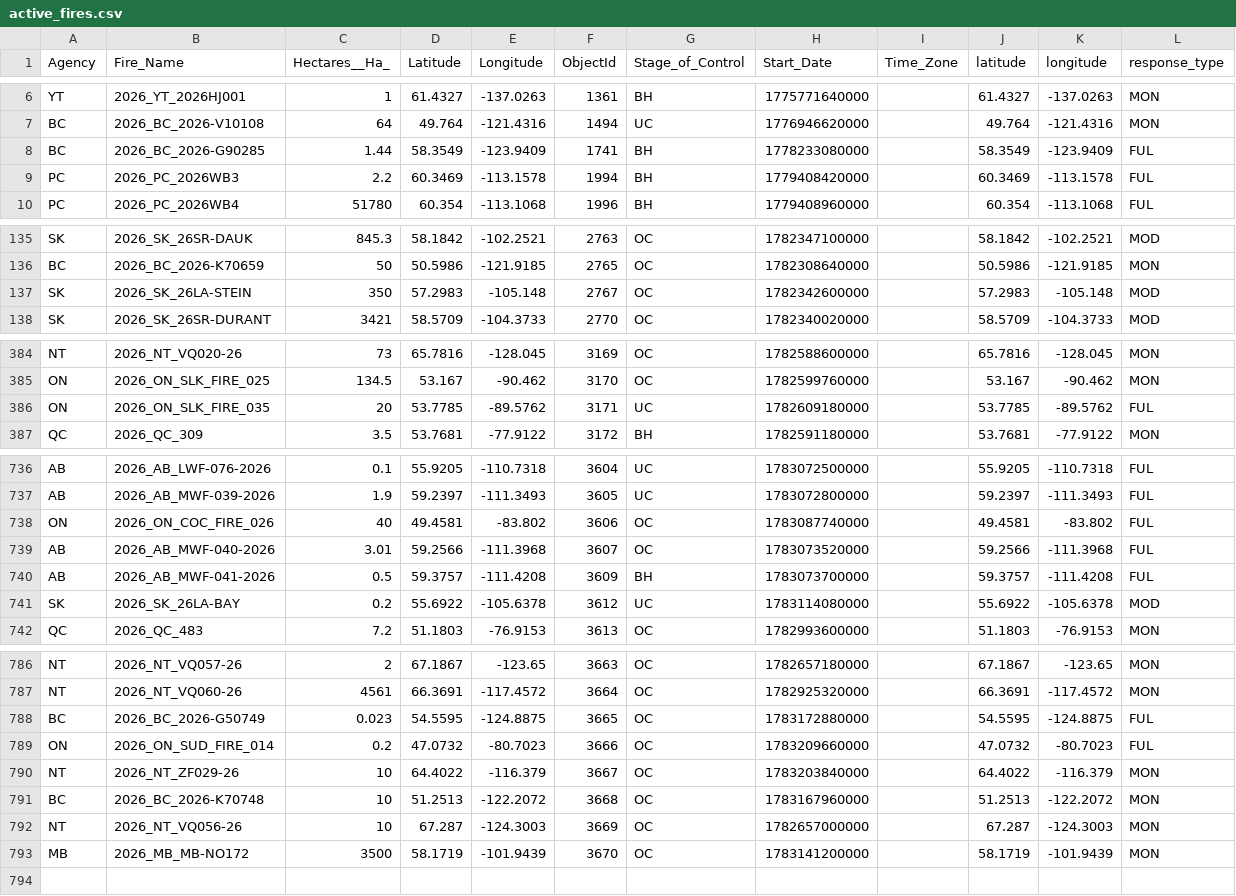
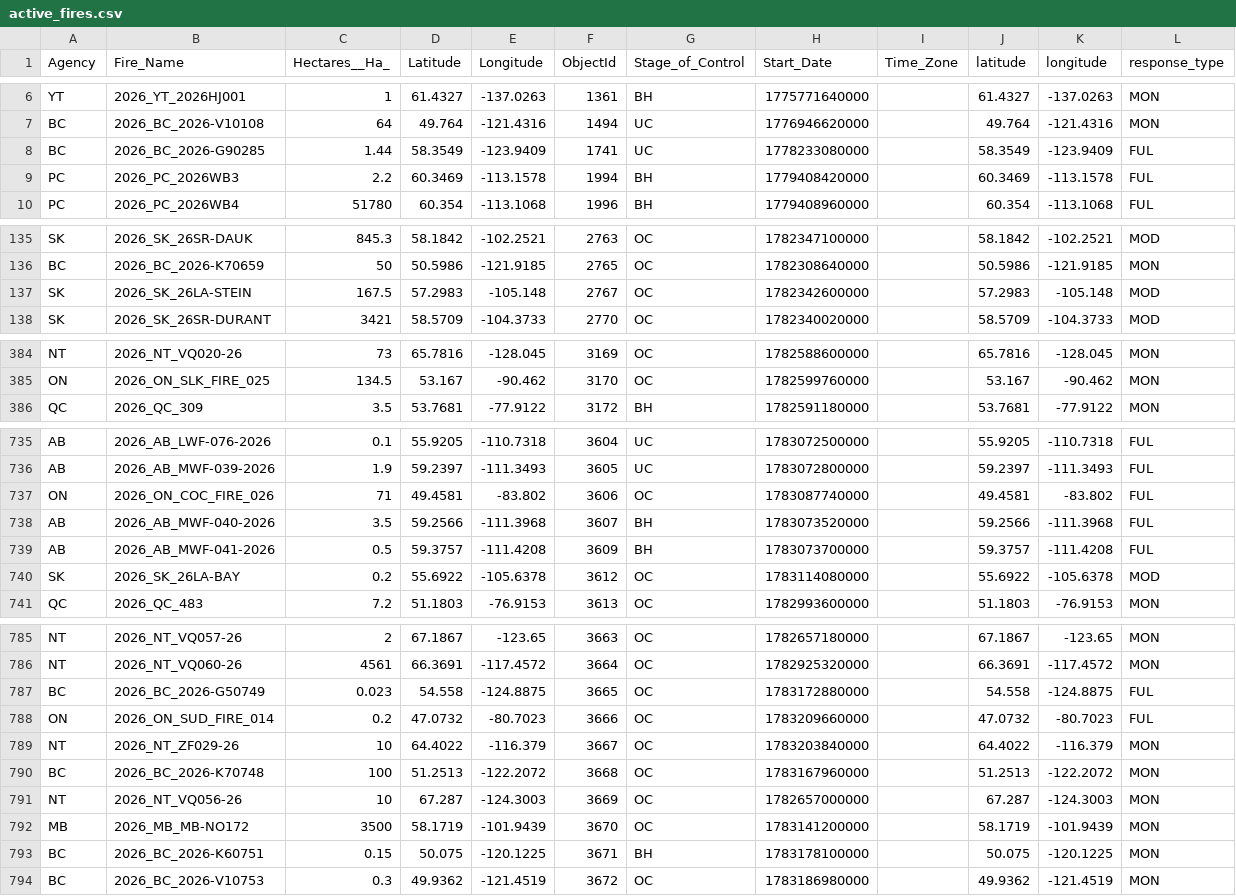
Before and after one commit to romith05/wildfire-dashboard-public, a CSV file: public_dashboard_bundle/data/active_fires.csv, drawn as a sheet; only a part is shown, gaps mark what is left out; the diff covers the shown part only.

Commit message:
Update public dashboard bundle live_weather_province_current_20260705_061701 20260705T062954Z

```diff
--- a/public_dashboard_bundle/data/active_fires.csv
+++ b/public_dashboard_bundle/data/active_fires.csv
@@ -7,3 +7,3 @@ YT,2026_YT_2026HJ001,1,61.4327,-137.0263,1361,BH,1775771640000,,61.4327,-137.026
 BC,2026_BC_2026-V10108,64,49.764,-121.4316,1494,UC,1776946620000,,49.764,-121.4316,MON
-BC,2026_BC_2026-G90285,1.44,58.3549,-123.9409,1741,BH,1778233080000,,58.3549,-123.9409,FUL
+BC,2026_BC_2026-G90285,1.44,58.3549,-123.9409,1741,UC,1778233080000,,58.3549,-123.9409,FUL
 PC,2026_PC_2026WB3,2.2,60.3469,-113.1578,1994,BH,1779408420000,,60.3469,-113.1578,FUL
@@ -136,3 +136,3 @@ SK,2026_SK_26SR-DAUK,845.3,58.1842,-102.2521,2763,OC,1782347100000,,58.1842,-102
 BC,2026_BC_2026-K70659,50,50.5986,-121.9185,2765,OC,1782308640000,,50.5986,-121.9185,MON
-SK,2026_SK_26LA-STEIN,350,57.2983,-105.148,2767,OC,1782342600000,,57.2983,-105.148,MOD
+SK,2026_SK_26LA-STEIN,167.5,57.2983,-105.148,2767,OC,1782342600000,,57.2983,-105.148,MOD
 SK,2026_SK_26SR-DURANT,3421,58.5709,-104.3733,2770,OC,1782340020000,,58.5709,-104.3733,MOD
@@ -385,3 +385,2 @@ NT,2026_NT_VQ020-26,73,65.7816,-128.045,3169,OC,1782588600000,,65.7816,-128.045,
 ON,2026_ON_SLK_FIRE_025,134.5,53.167,-90.462,3170,OC,1782599760000,,53.167,-90.462,MON
-ON,2026_ON_SLK_FIRE_035,20,53.7785,-89.5762,3171,UC,1782609180000,,53.7785,-89.5762,FUL
 QC,2026_QC_309,3.5,53.7681,-77.9122,3172,BH,1782591180000,,53.7681,-77.9122,MON
@@ -737,6 +736,6 @@ AB,2026_AB_LWF-076-2026,0.1,55.9205,-110.7318,3604,UC,1783072500000,,55.9205,-11
 AB,2026_AB_MWF-039-2026,1.9,59.2397,-111.3493,3605,UC,1783072800000,,59.2397,-111.3493,FUL
-ON,2026_ON_COC_FIRE_026,40,49.4581,-83.802,3606,OC,1783087740000,,49.4581,-83.802,FUL
-AB,2026_AB_MWF-040-2026,3.01,59.2566,-111.3968,3607,OC,1783073520000,,59.2566,-111.3968,FUL
+ON,2026_ON_COC_FIRE_026,71,49.4581,-83.802,3606,OC,1783087740000,,49.4581,-83.802,FUL
+AB,2026_AB_MWF-040-2026,3.5,59.2566,-111.3968,3607,BH,1783073520000,,59.2566,-111.3968,FUL
 AB,2026_AB_MWF-041-2026,0.5,59.3757,-111.4208,3609,BH,1783073700000,,59.3757,-111.4208,FUL
-SK,2026_SK_26LA-BAY,0.2,55.6922,-105.6378,3612,UC,1783114080000,,55.6922,-105.6378,MOD
+SK,2026_SK_26LA-BAY,0.2,55.6922,-105.6378,3612,OC,1783114080000,,55.6922,-105.6378,MOD
 QC,2026_QC_483,7.2,51.1803,-76.9153,3613,OC,1782993600000,,51.1803,-76.9153,MON
@@ -787,7 +786,9 @@ NT,2026_NT_VQ057-26,2,67.1867,-123.65,3663,OC,1782657180000,,67.1867,-123.65,MON
 NT,2026_NT_VQ060-26,4561,66.3691,-117.4572,3664,OC,1782925320000,,66.3691,-117.4572,MON
-BC,2026_BC_2026-G50749,0.023,54.5595,-124.8875,3665,OC,1783172880000,,54.5595,-124.8875,FUL
+BC,2026_BC_2026-G50749,0.023,54.558,-124.8875,3665,OC,1783172880000,,54.558,-124.8875,FUL
 ON,2026_ON_SUD_FIRE_014,0.2,47.0732,-80.7023,3666,OC,1783209660000,,47.0732,-80.7023,FUL
 NT,2026_NT_ZF029-26,10,64.4022,-116.379,3667,OC,1783203840000,,64.4022,-116.379,MON
-BC,2026_BC_2026-K70748,10,51.2513,-122.2072,3668,OC,1783167960000,,51.2513,-122.2072,MON
+BC,2026_BC_2026-K70748,100,51.2513,-122.2072,3668,OC,1783167960000,,51.2513,-122.2072,MON
 NT,2026_NT_VQ056-26,10,67.287,-124.3003,3669,OC,1782657000000,,67.287,-124.3003,MON
 MB,2026_MB_MB-NO172,3500,58.1719,-101.9439,3670,OC,1783141200000,,58.1719,-101.9439,MON
+BC,2026_BC_2026-K60751,0.15,50.075,-120.1225,3671,BH,1783178100000,,50.075,-120.1225,MON
+BC,2026_BC_2026-V10753,0.3,49.9362,-121.4519,3672,OC,1783186980000,,49.9362,-121.4519,MON
```
Also changed, not shown: 5 edited cells elsewhere in this file, 10 other files.
